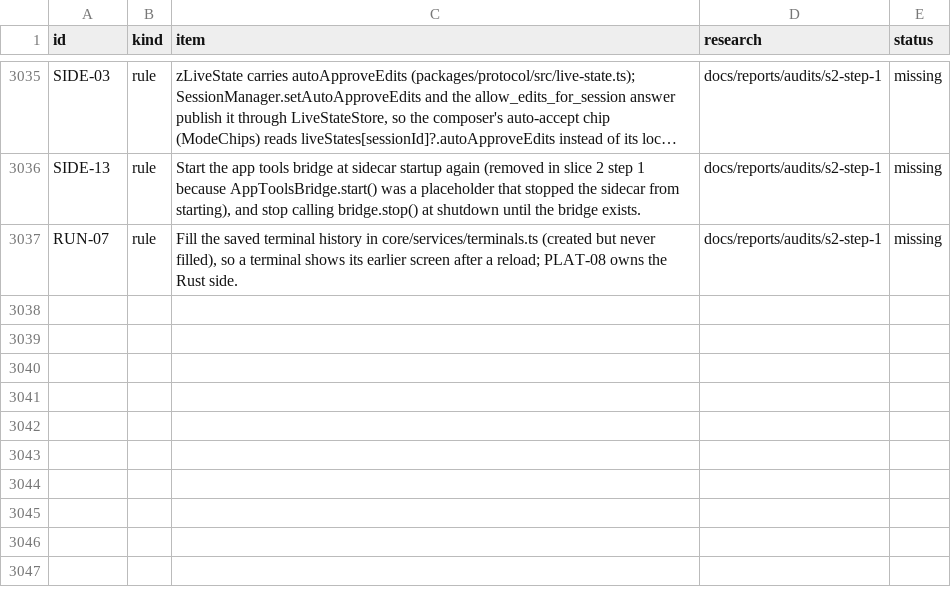
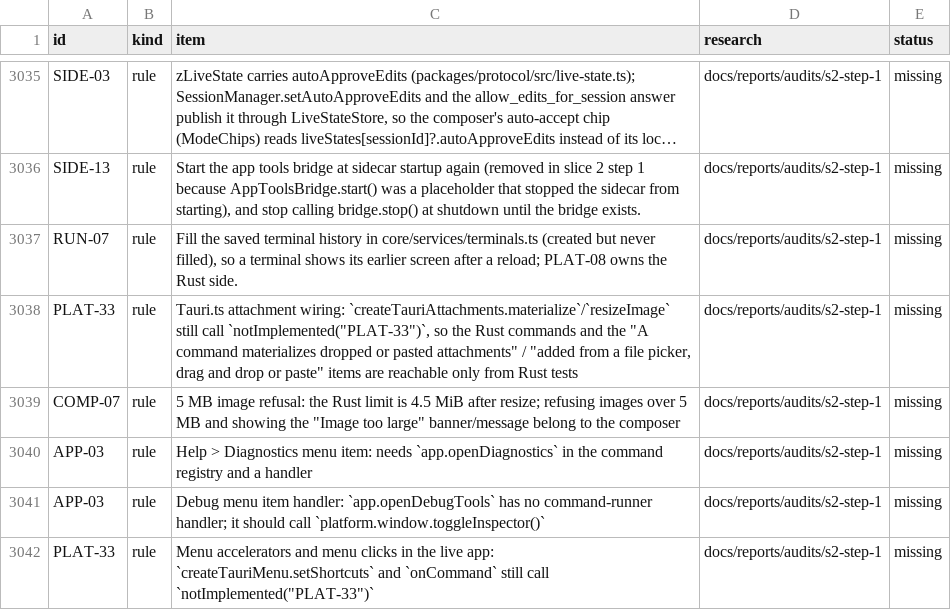
Before and after one commit to jahala/conducted, a TSV file: docs/plans/items/system.tsv, drawn as a sheet; only a part is shown, gaps mark what is left out; long unchanged cells end in …; the diff names each change by its address in the sheet, - before the commit and + after, or states it on an @@ line.

```diff
--- a/docs/plans/items/system.tsv
+++ b/docs/plans/items/system.tsv
+row 3038: PLAT-33 | rule | Tauri.ts attachment wiring: `createTauriAttachments.materialize`/`resizeImage` still call `notImplemented("PLAT-33")`, so the Rust commands and the "A command materializes dropped or pasted attachments" / "added from a file picker, drag and drop or paste" items are reachable only from Rust tests | docs/reports/audits/s2-step-1 | missing
+row 3039: COMP-07 | rule | 5 MB image refusal: the Rust limit is 4.5 MiB after resize; refusing images over 5 MB and showing the "Image too large" banner/message belong to the composer | docs/reports/audits/s2-step-1 | missing
+row 3040: APP-03 | rule | Help > Diagnostics menu item: needs `app.openDiagnostics` in the command registry and a handler | docs/reports/audits/s2-step-1 | missing
+row 3041: APP-03 | rule | Debug menu item handler: `app.openDebugTools` has no command-runner handler; it should call `platform.window.toggleInspector()` | docs/reports/audits/s2-step-1 | missing
+row 3042: PLAT-33 | rule | Menu accelerators and menu clicks in the live app: `createTauriMenu.setShortcuts` and `onCommand` still call `notImplemented("PLAT-33")` | docs/reports/audits/s2-step-1 | missing
```
